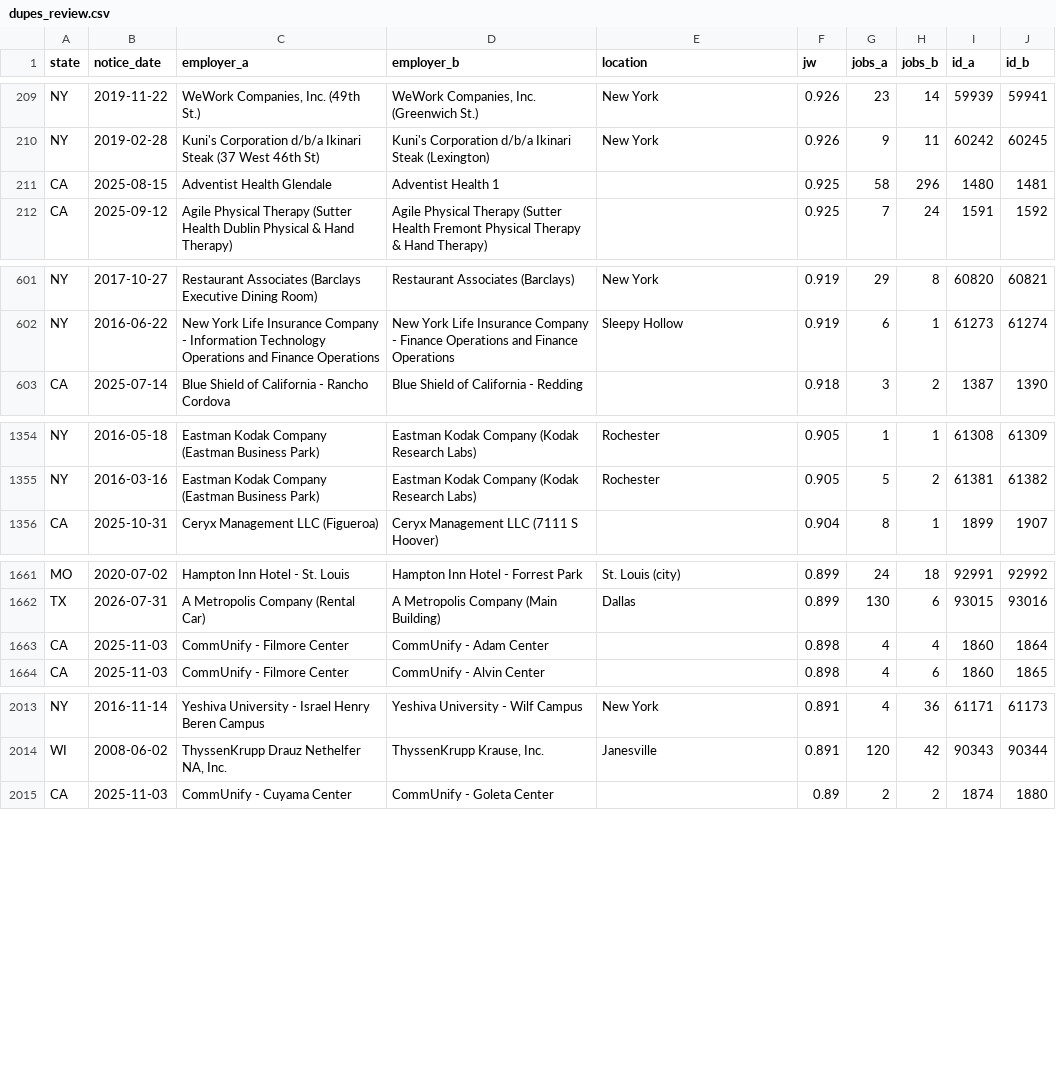
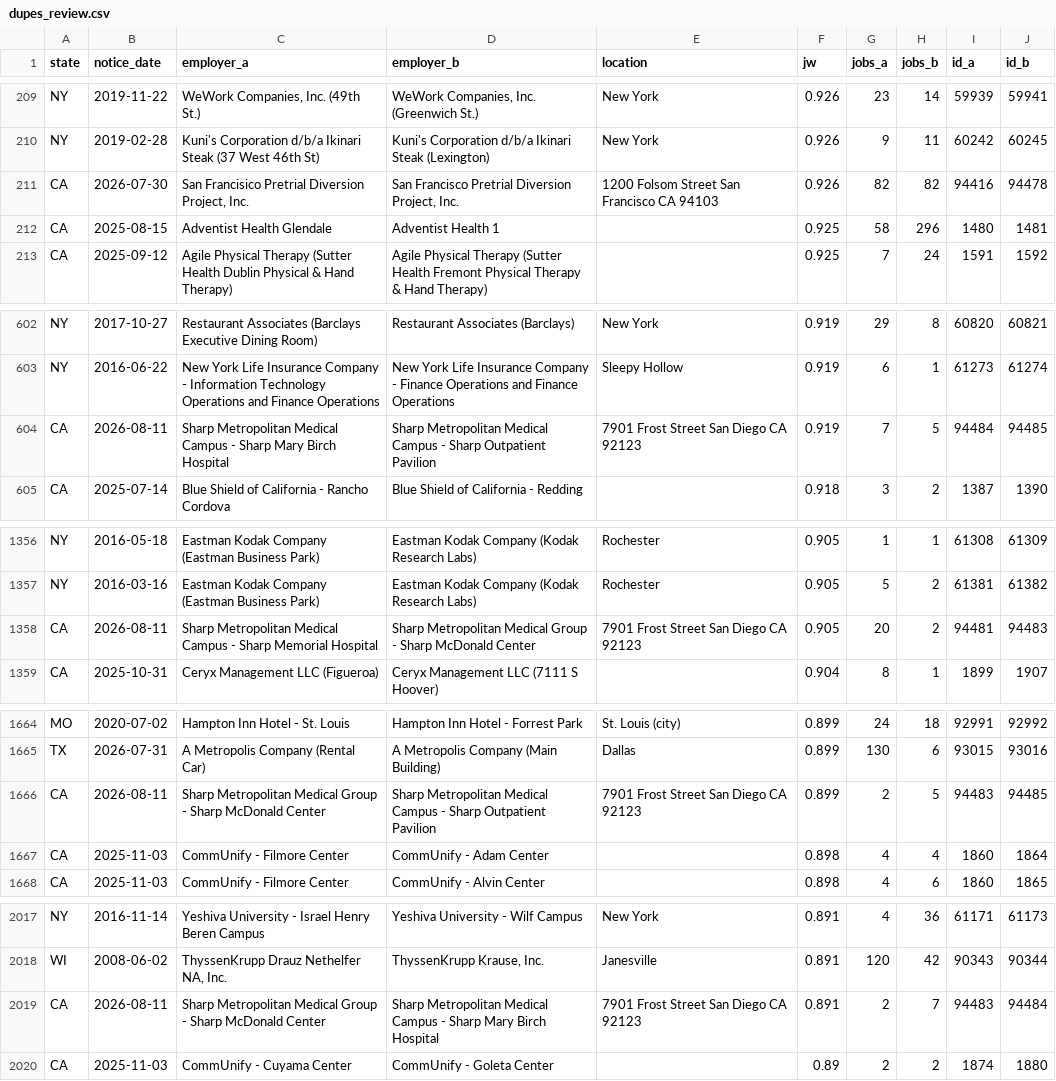
Before and after one commit to bchaps1999/warn-notice-register, a CSV file: data/health/dupes_review.csv, drawn as a sheet; only a part is shown, gaps mark what is left out; the diff covers the shown part only; the diff names each change by its address in the sheet, - before the commit and + after, or states it on an @@ line.

```diff
--- a/data/health/dupes_review.csv
+++ b/data/health/dupes_review.csv
+row 211: CA | 2026-07-30 | San Francisico Pretrial Diversion Project, Inc. | San Francisco Pretrial Diversion Project, Inc. | 1200 Folsom Street San Francisco CA 94103 | 0.926 | 82 | 82 | 94416 | 94478
+row 604: CA | 2026-08-11 | Sharp Metropolitan Medical Campus - Sharp Mary Birch Hospital | Sharp Metropolitan Medical Campus - Sharp Outpatient Pavilion | 7901 Frost Street San Diego CA 92123 | 0.919 | 7 | 5 | 94484 | 94485
+row 1358: CA | 2026-08-11 | Sharp Metropolitan Medical Campus - Sharp Memorial Hospital | Sharp Metropolitan Medical Group - Sharp McDonald Center | 7901 Frost Street San Diego CA 92123 | 0.905 | 20 | 2 | 94481 | 94483
+row 1666: CA | 2026-08-11 | Sharp Metropolitan Medical Group - Sharp McDonald Center | Sharp Metropolitan Medical Campus - Sharp Outpatient Pavilion | 7901 Frost Street San Diego CA 92123 | 0.899 | 2 | 5 | 94483 | 94485
+row 2019: CA | 2026-08-11 | Sharp Metropolitan Medical Group - Sharp McDonald Center | Sharp Metropolitan Medical Campus - Sharp Mary Birch Hospital | 7901 Frost Street San Diego CA 92123 | 0.891 | 2 | 7 | 94483 | 94484
```
Also changed, not shown: 1 added row elsewhere in this file, data/exports/states/co.csv, data/exports/states/nc.csv, 8 other files.
